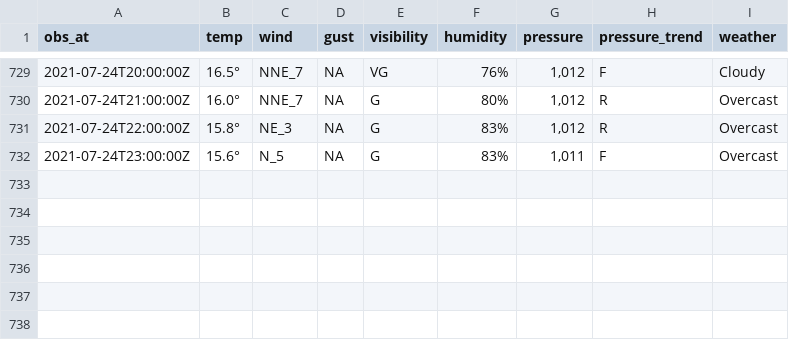
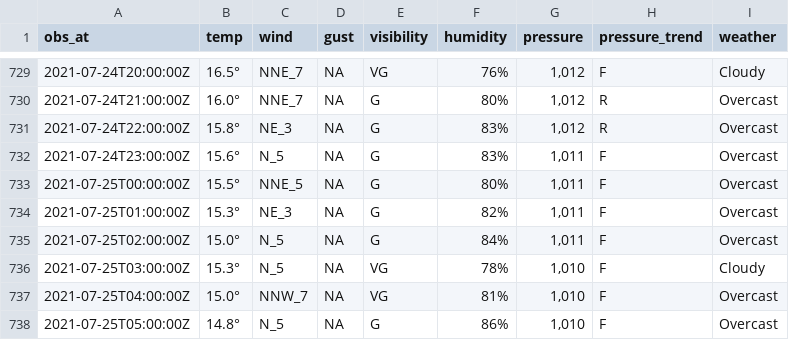
Before and after one commit to MikePrt/metoffice, a CSV file: data/all_obs.csv, drawn as a sheet; only a part is shown, gaps mark what is left out.

```diff
--- a/data/all_obs.csv
+++ b/data/all_obs.csv
@@ -732 +732,7 @@ obs_at,temp,wind,gust,visibility,humidity,pressure,pressure_trend,weather
 2021-07-24T23:00:00Z,15.6°,N_5,NA,G,83%,"1,011",F,Overcast
+2021-07-25T00:00:00Z,15.5°,NNE_5,NA,G,80%,"1,011",F,Overcast
+2021-07-25T01:00:00Z,15.3°,NE_3,NA,G,82%,"1,011",F,Overcast
+2021-07-25T02:00:00Z,15.0°,N_5,NA,G,84%,"1,011",F,Overcast
+2021-07-25T03:00:00Z,15.3°,N_5,NA,VG,78%,"1,010",F,Cloudy
+2021-07-25T04:00:00Z,15.0°,NNW_7,NA,VG,81%,"1,010",F,Overcast
+2021-07-25T05:00:00Z,14.8°,N_5,NA,G,86%,"1,010",F,Overcast
```
